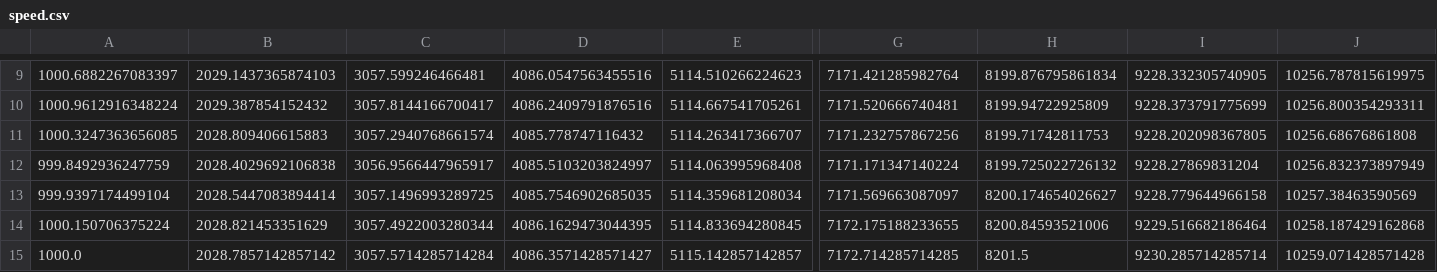
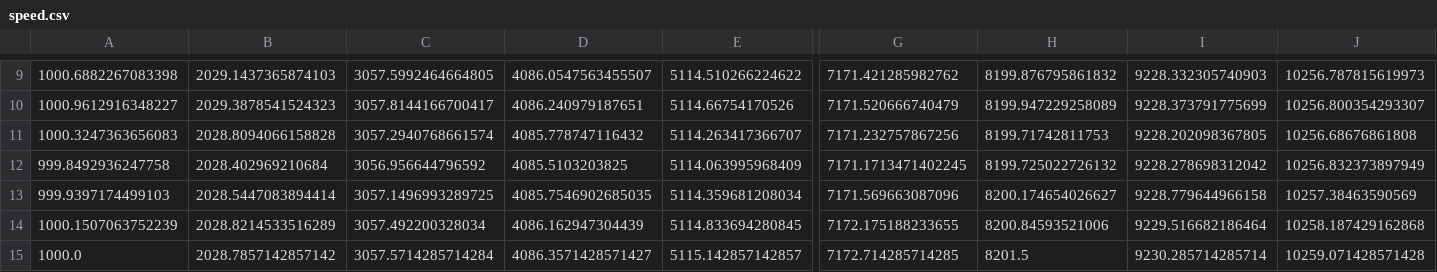
Before and after one commit to leejaekun/pythonProject, a CSV file: speed.csv, drawn as a sheet; only a part is shown, gaps mark what is left out; removed rows and columns are numbered as before the commit, all else as after; rows hold the shown columns only; the diff covers the shown part only; the diff names each change by its address in the sheet, - before the commit and + after, or states it on an @@ line.

```diff
--- a/speed.csv
+++ b/speed.csv
-A9: 1000.6882267083397
+A9: 1000.6882267083398
-C9: 3057.599246466481
+C9: 3057.5992464664805
-D9: 4086.0547563455516
+D9: 4086.0547563455507
-E9: 5114.510266224623
+E9: 5114.510266224622
-G9: 7171.421285982764
+G9: 7171.421285982762
-H9: 8199.876795861834
+H9: 8199.876795861832
-I9: 9228.332305740905
+I9: 9228.332305740903
-J9: 10256.787815619975
+J9: 10256.787815619973
-row 10: 1000.9612916348224 | 2029.387854152432 | 3057.8144166700417 | 4086.2409791876516 | 5114.667541705261 | 7171.520666740481 | 8199.94722925809 | 9228.373791775699 | 10256.800354293311
+row 10: 1000.9612916348227 | 2029.3878541524323 | 3057.8144166700417 | 4086.240979187651 | 5114.66754170526 | 7171.520666740479 | 8199.947229258089 | 9228.373791775699 | 10256.800354293307
-A11: 1000.3247363656085
+A11: 1000.3247363656083
-B11: 2028.809406615883
+B11: 2028.8094066158828
-row 12: 999.8492936247759 | 2028.4029692106838 | 3056.9566447965917 | 4085.5103203824997 | 5114.063995968408 | 7171.171347140224 | 8199.725022726132 | 9228.27869831204 | 10256.832373897949
+row 12: 999.8492936247758 | 2028.402969210684 | 3056.956644796592 | 4085.5103203825 | 5114.063995968409 | 7171.1713471402245 | 8199.725022726132 | 9228.278698312042 | 10256.832373897949
-A13: 999.9397174499104
+A13: 999.9397174499103
-G13: 7171.569663087097
+G13: 7171.569663087096
-A14: 1000.150706375224
+A14: 1000.1507063752239
-B14: 2028.821453351629
+B14: 2028.8214533516289
-C14: 3057.4922003280344
+C14: 3057.492200328034
-D14: 4086.1629473044395
+D14: 4086.162947304439
```
Also changed, not shown: 3 added rows, 3 removed rows and 28 edited cells elsewhere in this file, tq.csv, volt.csv, 4 other files.
